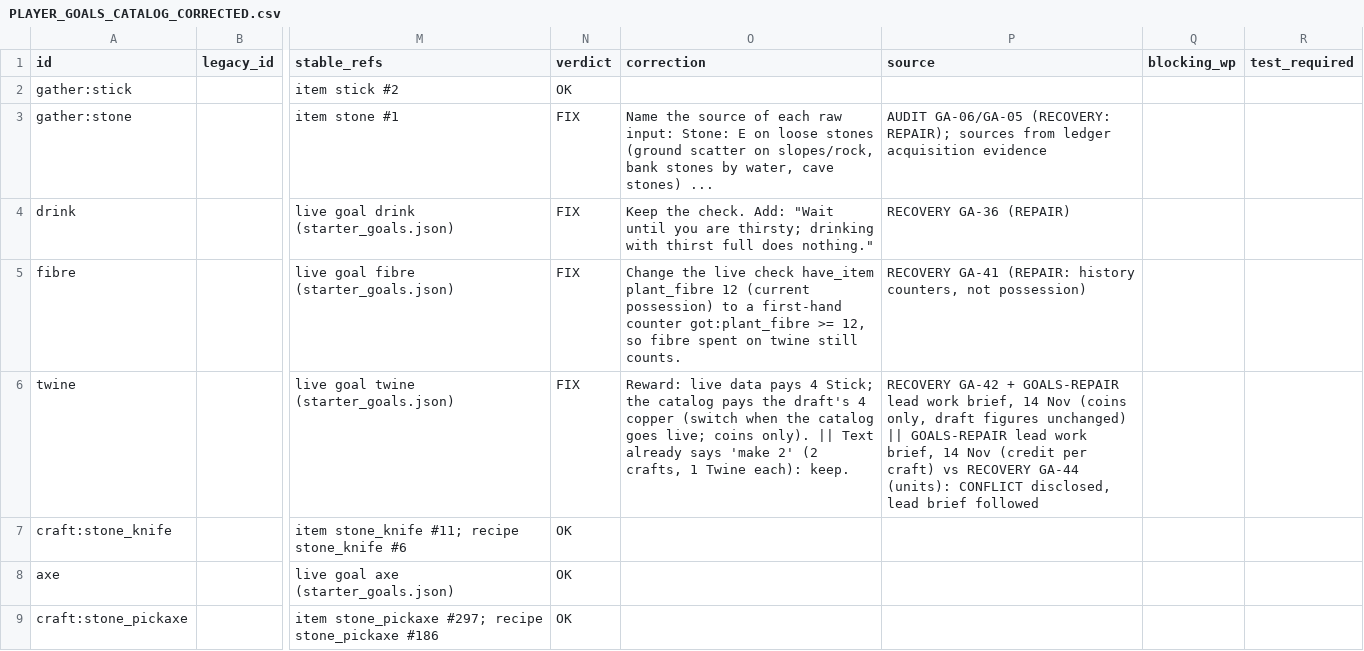
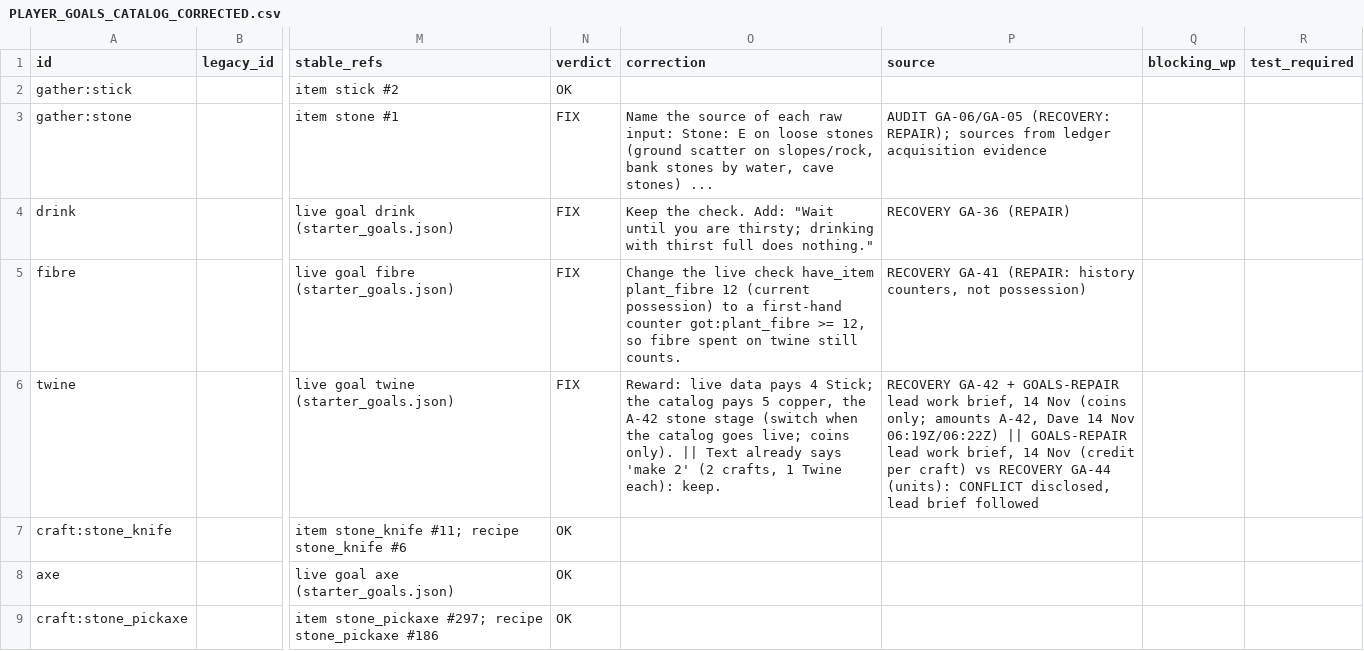
Before and after one commit to DSul3791/DynastyALWL, a CSV file: docs/design/PLAYER_GOALS_CATALOG_CORRECTED.csv, drawn as a sheet; only a part is shown, gaps mark what is left out; the diff covers the shown part only; the diff names each change by its address in the sheet, - before the commit and + after, or states it on an @@ line.

```diff
--- a/docs/design/PLAYER_GOALS_CATALOG_CORRECTED.csv
+++ b/docs/design/PLAYER_GOALS_CATALOG_CORRECTED.csv
-O6 (correction): …catalog pays the draft's 4 copper (switch when…
+O6 (correction): …catalog pays 5 copper, the A-42 stone stage (switch when…
-P6 (source): …Nov (coins only, draft figures unchanged) || GOALS-REPAIR…
+P6 (source): …Nov (coins only; amounts A-42, Dave 14 Nov 06:19Z/06:22Z) || GOALS-REPAIR…
```
Also changed, not shown: 7 edited cells elsewhere in this file, 2 other files.
